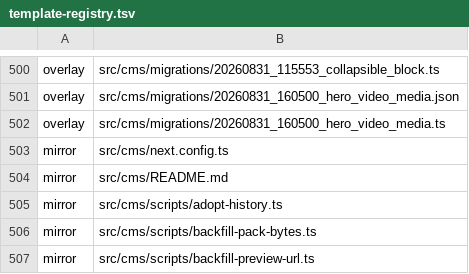
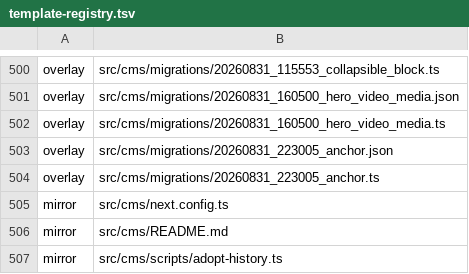
Before and after one commit to Vovanda/WebHolyGrail, a TSV file: template-registry.tsv, drawn as a sheet; only a part is shown, gaps mark what is left out; the shorter side is filled out with more unchanged rows; the diff names each change by its address in the sheet, - before the commit and + after, or states it on an @@ line.

```diff
--- a/template-registry.tsv
+++ b/template-registry.tsv
+row 503: overlay | src/cms/migrations/20260831_223005_anchor.json
+row 504: overlay | src/cms/migrations/20260831_223005_anchor.ts
```
Also changed, not shown: 2 other files.
